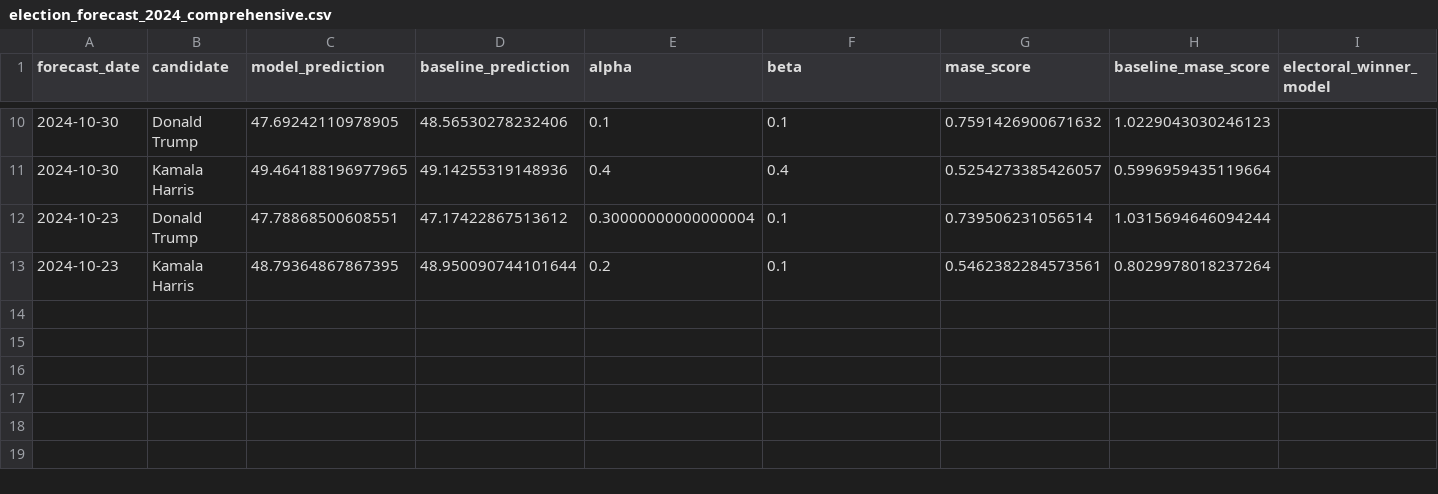
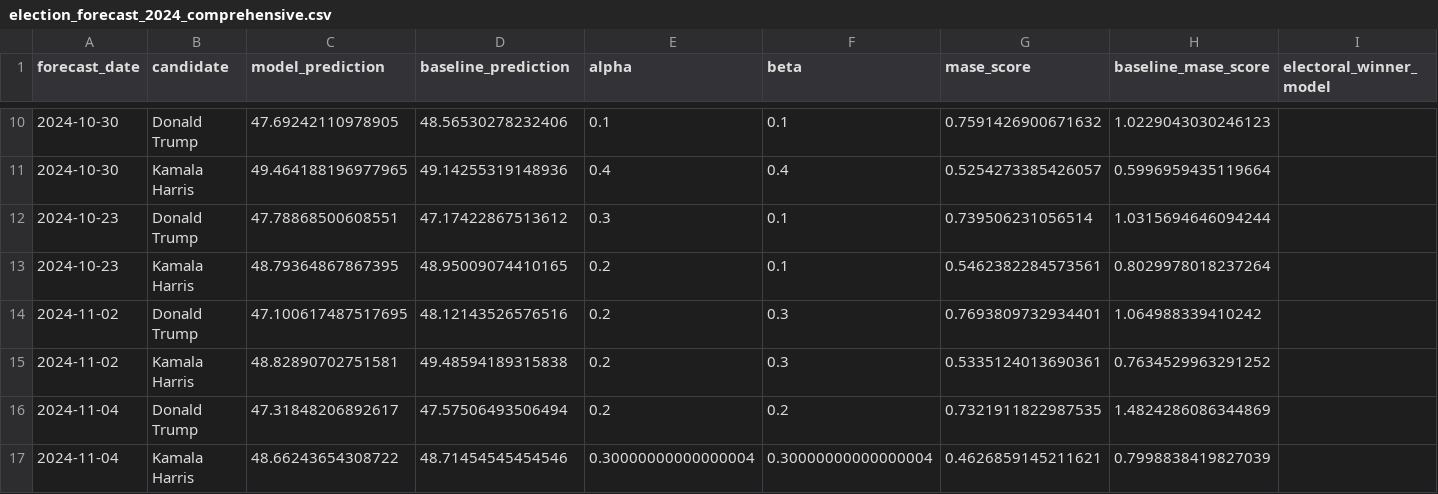
Before and after one commit to wh33les/us-election-forecast-2024, a CSV file: data/election_forecast_2024_comprehensive.csv, drawn as a sheet; only a part is shown, gaps mark what is left out; rows hold the shown columns only; the diff names each change by its address in the sheet, - before the commit and + after, or states it on an @@ line.

```diff
--- a/data/election_forecast_2024_comprehensive.csv
+++ b/data/election_forecast_2024_comprehensive.csv
-E12 (alpha): 0.30000000000000004
+E12 (alpha): 0.3
-D13 (baseline_prediction): 48.950090744101644
+D13 (baseline_prediction): 48.95009074410165
+row 14: 2024-11-02 | Donald Trump | 47.100617487517695 | 48.12143526576516 | 0.2 | 0.3 | 0.7693809732934401 | 1.064988339410242
+row 15: 2024-11-02 | Kamala Harris | 48.82890702751581 | 49.48594189315838 | 0.2 | 0.3 | 0.5335124013690361 | 0.7634529963291252
+row 16: 2024-11-04 | Donald Trump | 47.31848206892617 | 47.57506493506494 | 0.2 | 0.2 | 0.7321911822987535 | 1.4824286086344869
+row 17: 2024-11-04 | Kamala Harris | 48.66243654308722 | 48.71454545454546 | 0.30000000000000004 | 0.30000000000000004 | 0.4626859145211621 | 0.7998838419827039
```
Also changed, not shown: data/polling_averages_cache.csv, 5 other files.
